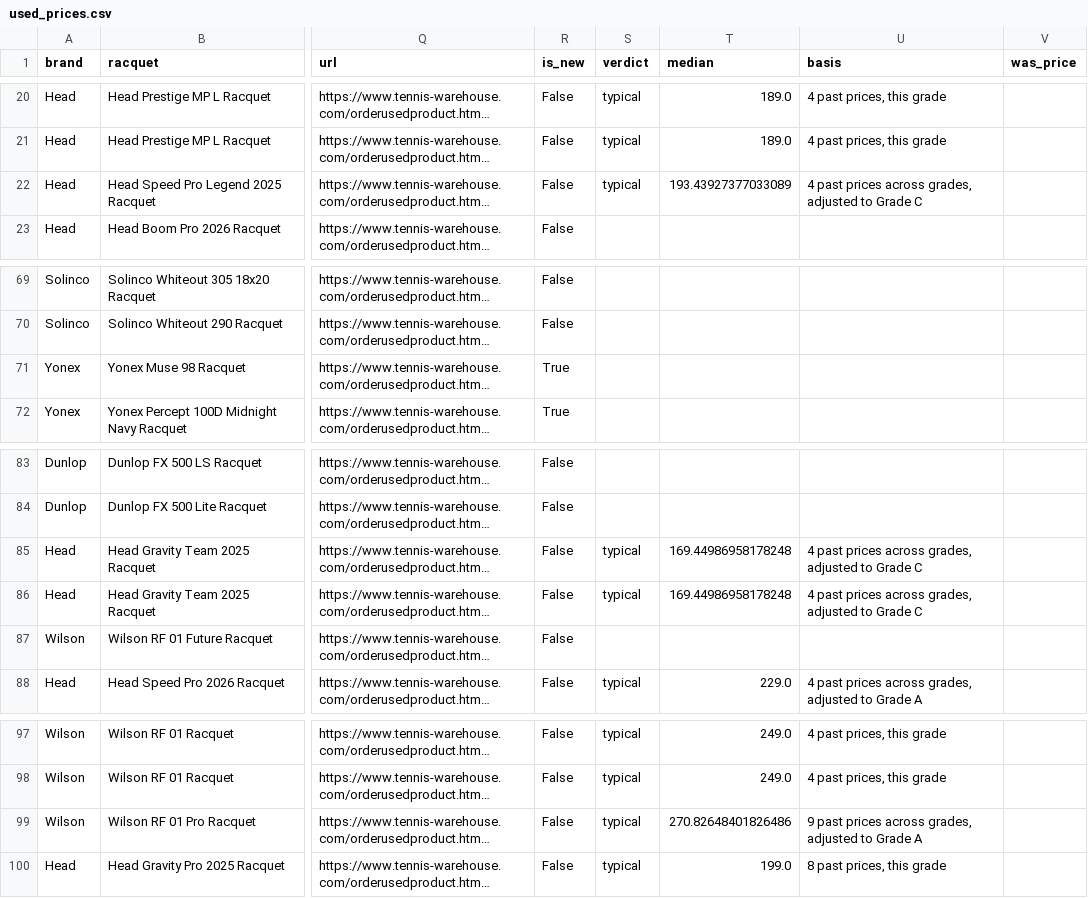
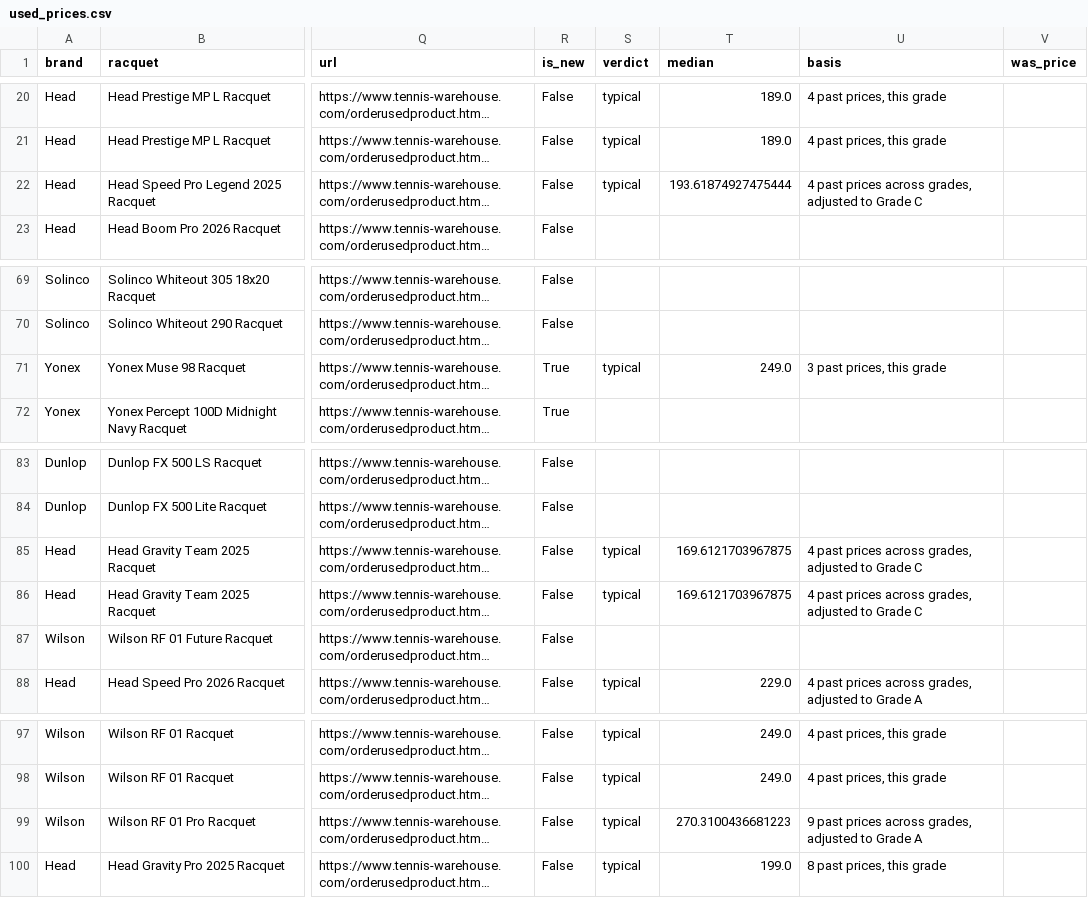
Before and after one commit to shudengnyc/tw-used-racket-tracker, a CSV file: used_prices.csv, drawn as a sheet; only a part is shown, gaps mark what is left out; long unchanged cells end in …; the diff covers the shown part only; the diff names each change by its address in the sheet, - before the commit and + after, or states it on an @@ line.

```diff
--- a/used_prices.csv
+++ b/used_prices.csv
-T22 (median): 193.43927377033089
+T22 (median): 193.61874927475444
-S71 (verdict): (empty)
+S71 (verdict): typical
-T71 (median): (empty)
+T71 (median): 249.0
-U71 (basis): (empty)
+U71 (basis): 3 past prices, this grade
-T85:T86 (median): 169.44986958178248
+T85:T86 (median): 169.6121703967875
-T99 (median): 270.82648401826486
+T99 (median): 270.3100436681223
```
Also changed, not shown: 14 edited cells elsewhere in this file, 2 other files.
